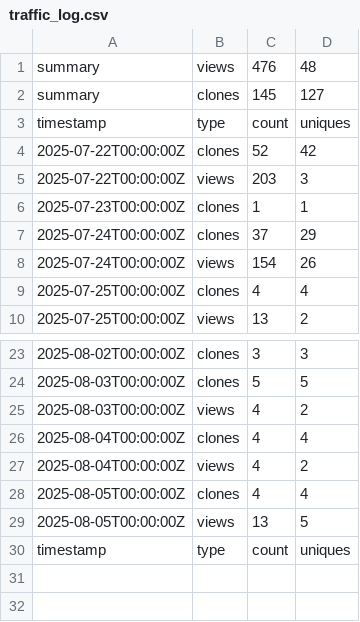
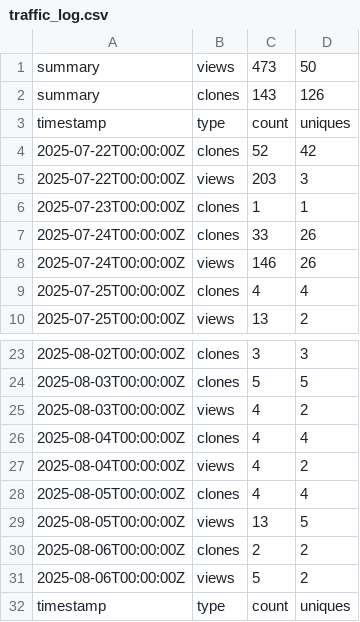
Before and after one commit to jodithea/Polygenic_score_workshop, a CSV file: traffic_log.csv, drawn as a sheet; only a part is shown, gaps mark what is left out.

```diff
--- a/traffic_log.csv
+++ b/traffic_log.csv
@@ -1,3 +1,3 @@
-summary,views,476,48
-summary,clones,145,127
+summary,views,473,50
+summary,clones,143,126
 timestamp,type,count,uniques
@@ -6,4 +6,4 @@ timestamp,type,count,uniques
 2025-07-23T00:00:00Z,clones,1,1
-2025-07-24T00:00:00Z,clones,37,29
-2025-07-24T00:00:00Z,views,154,26
+2025-07-24T00:00:00Z,clones,33,26
+2025-07-24T00:00:00Z,views,146,26
 2025-07-25T00:00:00Z,clones,4,4
@@ -29,2 +29,4 @@ timestamp,type,count,uniques
 2025-08-05T00:00:00Z,views,13,5
+2025-08-06T00:00:00Z,clones,2,2
+2025-08-06T00:00:00Z,views,5,2
 timestamp,type,count,uniques
```
